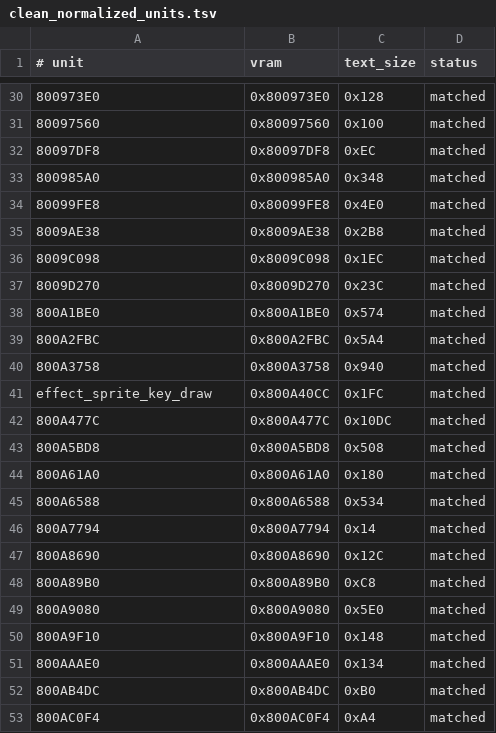
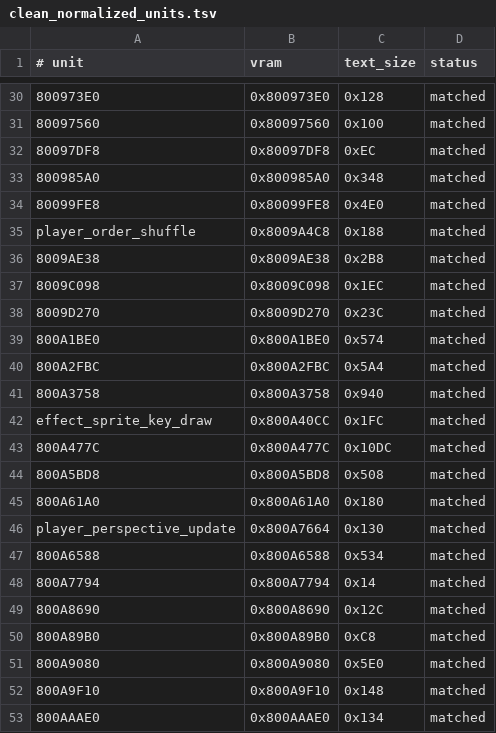
Before and after one commit to TheGh0stShip/BattleTanx-Global-Assault, a TSV file: config/us/clean_normalized_units.tsv, drawn as a sheet; only a part is shown, gaps mark what is left out; the shorter side is filled out with more unchanged rows; the diff names each change by its address in the sheet, - before the commit and + after, or states it on an @@ line.

Commit message:
Decompile player progression helpers

```diff
--- a/config/us/clean_normalized_units.tsv
+++ b/config/us/clean_normalized_units.tsv
+row 35: player_order_shuffle | 0x8009A4C8 | 0x188 | matched
+row 46: player_perspective_update | 0x800A7664 | 0x130 | matched
```
Also changed, not shown: config/us/normalizer_assisted_units.tsv, config/us/unit_rodata.tsv, 8 other files.
